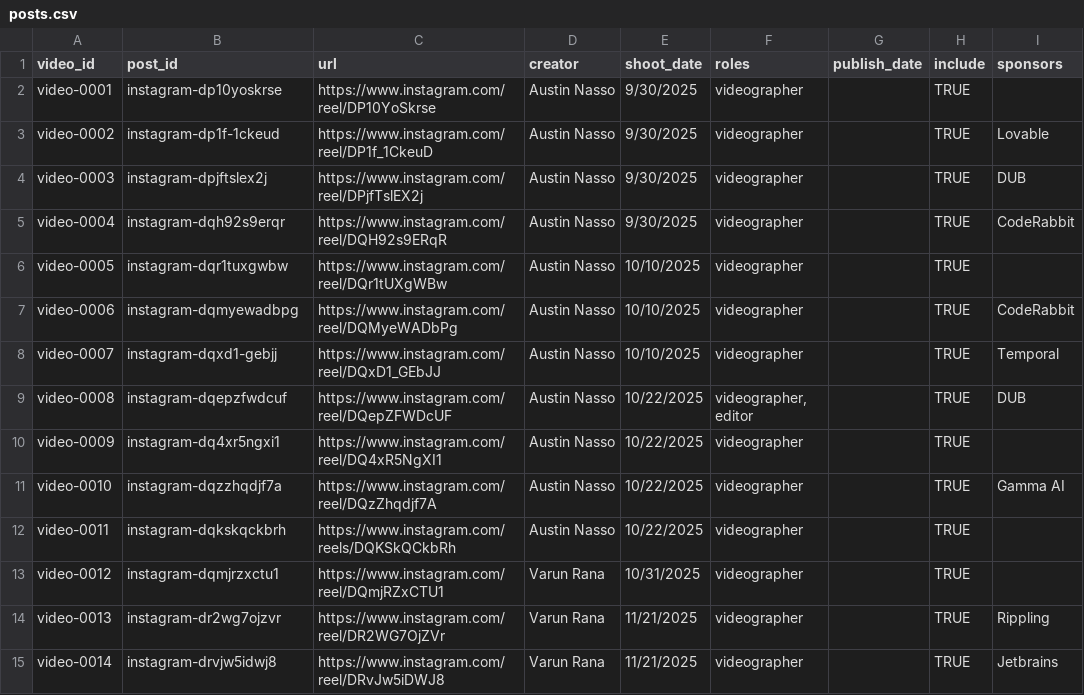
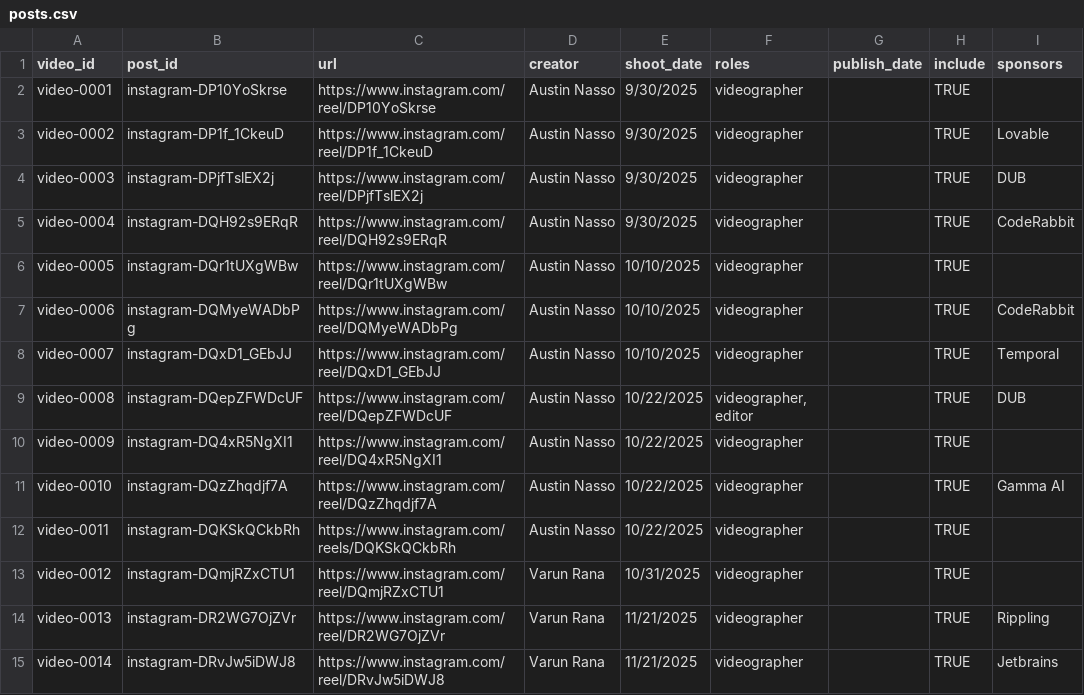
Before and after one commit to quence-dev/social-portfolio, a CSV file: data/posts.csv, drawn as a sheet; only a part is shown; the diff covers the shown part only.

Commit message:
Preserve Instagram shortcode IDs

```diff
--- a/data/posts.csv
+++ b/data/posts.csv
@@ -1,15 +1,15 @@
 video_id,post_id,url,creator,shoot_date,roles,publish_date,include,sponsors
-video-0001,instagram-dp10yoskrse,https://www.instagram.com/reel/DP10YoSkrse,Austin Nasso,9/30/2025,videographer,,TRUE,
-video-0002,instagram-dp1f-1ckeud,https://www.instagram.com/reel/DP1f_1CkeuD,Austin Nasso,9/30/2025,videographer,,TRUE,Lovable
-video-0003,instagram-dpjftslex2j,https://www.instagram.com/reel/DPjfTslEX2j,Austin Nasso,9/30/2025,videographer,,TRUE,DUB
-video-0004,instagram-dqh92s9erqr,https://www.instagram.com/reel/DQH92s9ERqR,Austin Nasso,9/30/2025,videographer,,TRUE,CodeRabbit
-video-0005,instagram-dqr1tuxgwbw,https://www.instagram.com/reel/DQr1tUXgWBw,Austin Nasso,10/10/2025,videographer,,TRUE,
-video-0006,instagram-dqmyewadbpg,https://www.instagram.com/reel/DQMyeWADbPg,Austin Nasso,10/10/2025,videographer,,TRUE,CodeRabbit
-video-0007,instagram-dqxd1-gebjj,https://www.instagram.com/reel/DQxD1_GEbJJ,Austin Nasso,10/10/2025,videographer,,TRUE,Temporal
-video-0008,instagram-dqepzfwdcuf,https://www.instagram.com/reel/DQepZFWDcUF,Austin Nasso,10/22/2025,"videographer, editor",,TRUE,DUB
-video-0009,instagram-dq4xr5ngxi1,https://www.instagram.com/reel/DQ4xR5NgXI1,Austin Nasso,10/22/2025,videographer,,TRUE,
-video-0010,instagram-dqzzhqdjf7a,https://www.instagram.com/reel/DQzZhqdjf7A,Austin Nasso,10/22/2025,videographer,,TRUE,Gamma AI
-video-0011,instagram-dqkskqckbrh,https://www.instagram.com/reels/DQKSkQCkbRh,Austin Nasso,10/22/2025,videographer,,TRUE,
-video-0012,instagram-dqmjrzxctu1,https://www.instagram.com/reel/DQmjRZxCTU1,Varun Rana,10/31/2025,videographer,,TRUE,
-video-0013,instagram-dr2wg7ojzvr,https://www.instagram.com/reel/DR2WG7OjZVr,Varun Rana,11/21/2025,videographer,,TRUE,Rippling
-video-0014,instagram-drvjw5idwj8,https://www.instagram.com/reel/DRvJw5iDWJ8,Varun Rana,11/21/2025,videographer,,TRUE,Jetbrains
+video-0001,instagram-DP10YoSkrse,https://www.instagram.com/reel/DP10YoSkrse,Austin Nasso,9/30/2025,videographer,,TRUE,
+video-0002,instagram-DP1f_1CkeuD,https://www.instagram.com/reel/DP1f_1CkeuD,Austin Nasso,9/30/2025,videographer,,TRUE,Lovable
+video-0003,instagram-DPjfTslEX2j,https://www.instagram.com/reel/DPjfTslEX2j,Austin Nasso,9/30/2025,videographer,,TRUE,DUB
+video-0004,instagram-DQH92s9ERqR,https://www.instagram.com/reel/DQH92s9ERqR,Austin Nasso,9/30/2025,videographer,,TRUE,CodeRabbit
+video-0005,instagram-DQr1tUXgWBw,https://www.instagram.com/reel/DQr1tUXgWBw,Austin Nasso,10/10/2025,videographer,,TRUE,
+video-0006,instagram-DQMyeWADbPg,https://www.instagram.com/reel/DQMyeWADbPg,Austin Nasso,10/10/2025,videographer,,TRUE,CodeRabbit
+video-0007,instagram-DQxD1_GEbJJ,https://www.instagram.com/reel/DQxD1_GEbJJ,Austin Nasso,10/10/2025,videographer,,TRUE,Temporal
+video-0008,instagram-DQepZFWDcUF,https://www.instagram.com/reel/DQepZFWDcUF,Austin Nasso,10/22/2025,"videographer, editor",,TRUE,DUB
+video-0009,instagram-DQ4xR5NgXI1,https://www.instagram.com/reel/DQ4xR5NgXI1,Austin Nasso,10/22/2025,videographer,,TRUE,
+video-0010,instagram-DQzZhqdjf7A,https://www.instagram.com/reel/DQzZhqdjf7A,Austin Nasso,10/22/2025,videographer,,TRUE,Gamma AI
+video-0011,instagram-DQKSkQCkbRh,https://www.instagram.com/reels/DQKSkQCkbRh,Austin Nasso,10/22/2025,videographer,,TRUE,
+video-0012,instagram-DQmjRZxCTU1,https://www.instagram.com/reel/DQmjRZxCTU1,Varun Rana,10/31/2025,videographer,,TRUE,
+video-0013,instagram-DR2WG7OjZVr,https://www.instagram.com/reel/DR2WG7OjZVr,Varun Rana,11/21/2025,videographer,,TRUE,Rippling
+video-0014,instagram-DRvJw5iDWJ8,https://www.instagram.com/reel/DRvJw5iDWJ8,Varun Rana,11/21/2025,videographer,,TRUE,Jetbrains
```
Also changed, not shown: 155 edited cells elsewhere in this file, 5 other files.
